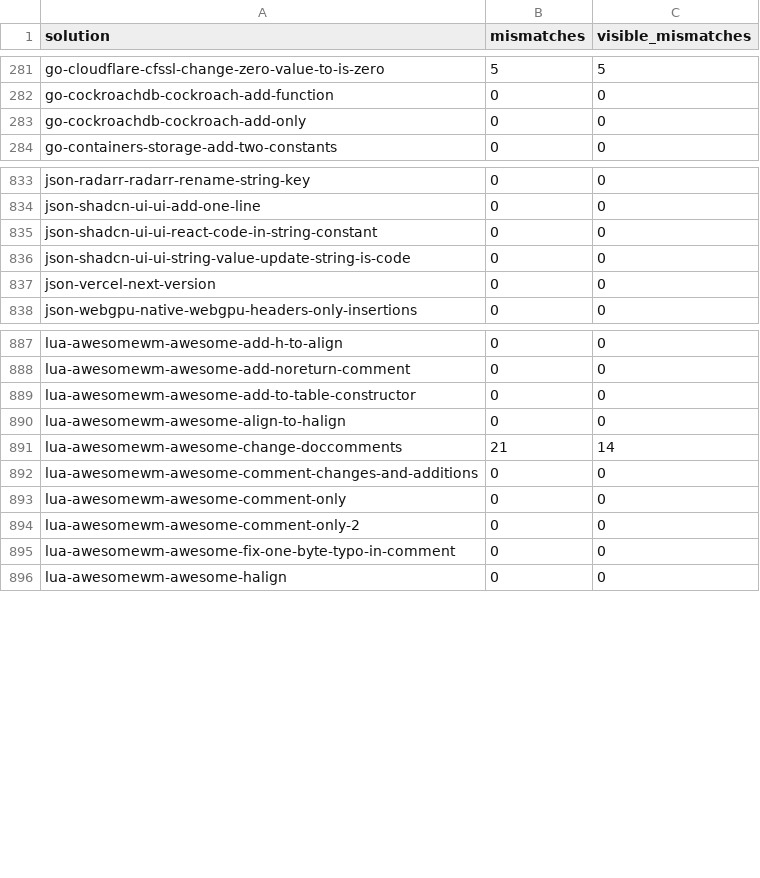
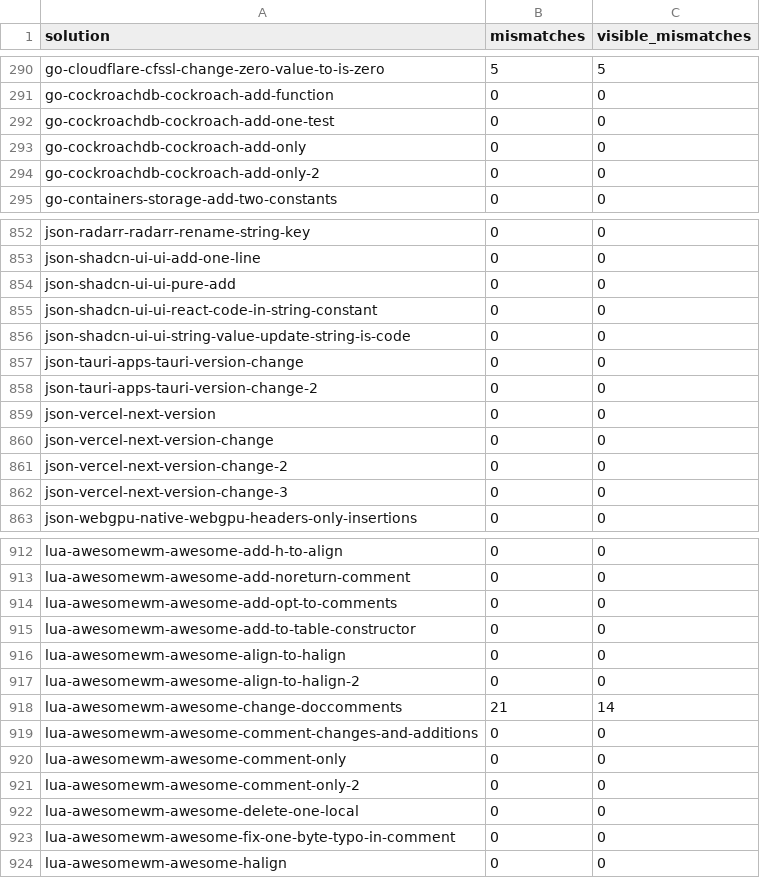
Before and after one commit to ivankovic/omnidiff, a CSV file: research/data/quality/quality_baseline.csv, drawn as a sheet; only a part is shown, gaps mark what is left out; the diff covers the shown part only; the diff names each change by its address in the sheet, - before the commit and + after, or states it on an @@ line.

```diff
--- a/research/data/quality/quality_baseline.csv
+++ b/research/data/quality/quality_baseline.csv
+row 292: go-cockroachdb-cockroach-add-one-test | 0 | 0
+row 294: go-cockroachdb-cockroach-add-only-2 | 0 | 0
+row 854: json-shadcn-ui-ui-pure-add | 0 | 0
+row 857: json-tauri-apps-tauri-version-change | 0 | 0
+row 858: json-tauri-apps-tauri-version-change-2 | 0 | 0
+row 860: json-vercel-next-version-change | 0 | 0
+row 861: json-vercel-next-version-change-2 | 0 | 0
+row 862: json-vercel-next-version-change-3 | 0 | 0
+row 914: lua-awesomewm-awesome-add-opt-to-comments | 0 | 0
+row 917: lua-awesomewm-awesome-align-to-halign-2 | 0 | 0
+row 922: lua-awesomewm-awesome-delete-one-local | 0 | 0
```
Also changed, not shown: 23 added rows and 8 edited cells elsewhere in this file, 20 other files.
